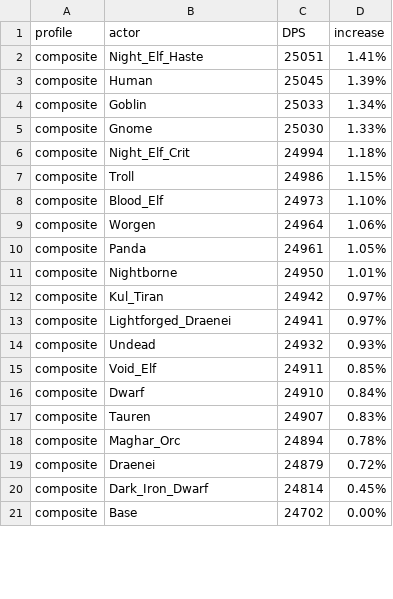
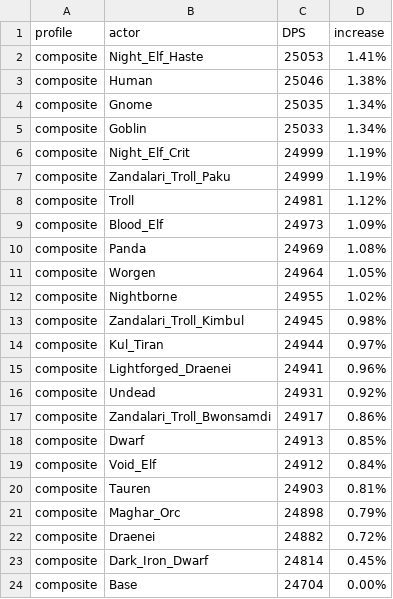
Before and after one commit to WarcraftPriests/bfa-shadow-priest, a CSV file: racials/Results_LotV.csv, drawn as a sheet; only a part is shown; the diff covers the shown part only.

```diff
--- a/racials/Results_LotV.csv
+++ b/racials/Results_LotV.csv
@@ -1,21 +1,24 @@
 profile,actor,DPS,increase,
-composite,Night_Elf_Haste,25051,1.41%,
-composite,Human,25045,1.39%,
+composite,Night_Elf_Haste,25053,1.41%,
+composite,Human,25046,1.38%,
+composite,Gnome,25035,1.34%,
 composite,Goblin,25033,1.34%,
-composite,Gnome,25030,1.33%,
-composite,Night_Elf_Crit,24994,1.18%,
-composite,Troll,24986,1.15%,
-composite,Blood_Elf,24973,1.10%,
-composite,Worgen,24964,1.06%,
-composite,Panda,24961,1.05%,
-composite,Nightborne,24950,1.01%,
-composite,Kul_Tiran,24942,0.97%,
-composite,Lightforged_Draenei,24941,0.97%,
-composite,Undead,24932,0.93%,
-composite,Void_Elf,24911,0.85%,
-composite,Dwarf,24910,0.84%,
-composite,Tauren,24907,0.83%,
-composite,Maghar_Orc,24894,0.78%,
-composite,Draenei,24879,0.72%,
+composite,Night_Elf_Crit,24999,1.19%,
+composite,Zandalari_Troll_Paku,24999,1.19%,
+composite,Troll,24981,1.12%,
+composite,Blood_Elf,24973,1.09%,
+composite,Panda,24969,1.08%,
+composite,Worgen,24964,1.05%,
+composite,Nightborne,24955,1.02%,
+composite,Zandalari_Troll_Kimbul,24945,0.98%,
+composite,Kul_Tiran,24944,0.97%,
+composite,Lightforged_Draenei,24941,0.96%,
+composite,Undead,24931,0.92%,
+composite,Zandalari_Troll_Bwonsamdi,24917,0.86%,
+composite,Dwarf,24913,0.85%,
+composite,Void_Elf,24912,0.84%,
+composite,Tauren,24903,0.81%,
+composite,Maghar_Orc,24898,0.79%,
+composite,Draenei,24882,0.72%,
 composite,Dark_Iron_Dwarf,24814,0.45%,
-composite,Base,24702,0.00%,
+composite,Base,24704,0.00%,
```
Also changed, not shown: 11 added rows, 8 removed rows and 16 edited cells elsewhere in this file, racials/Results_DA.csv, racials/Results_Dungeons_DA.csv, 7 other files.
